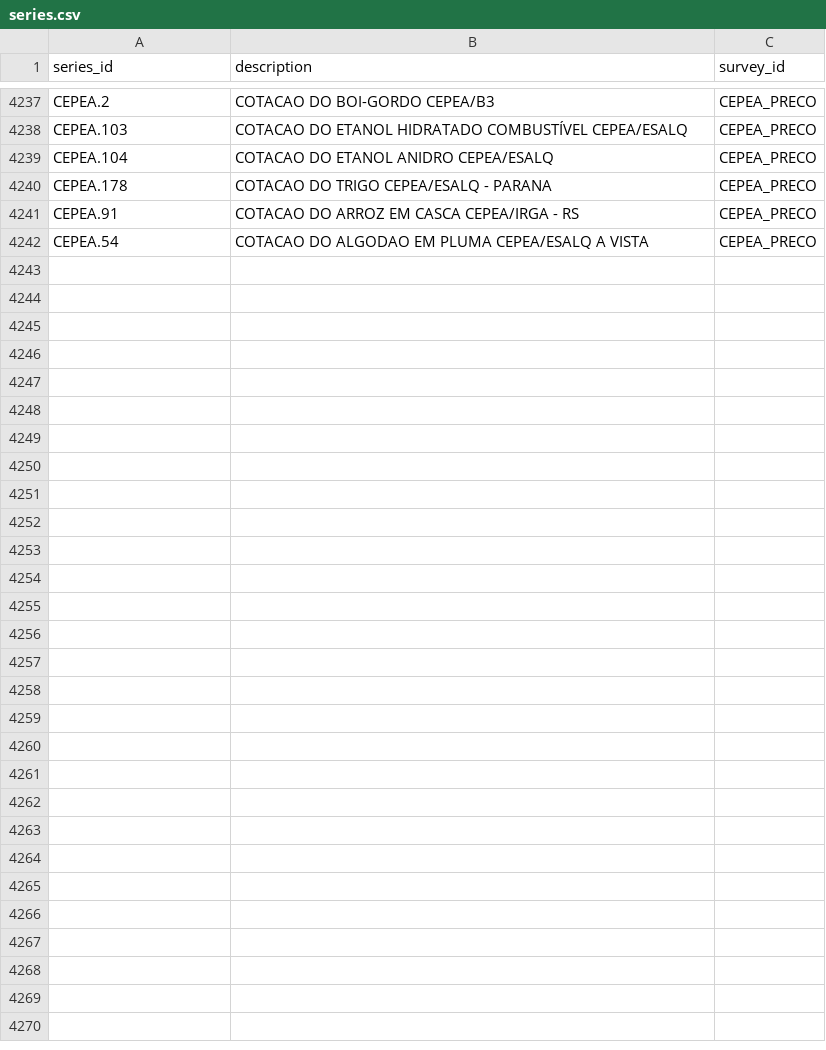
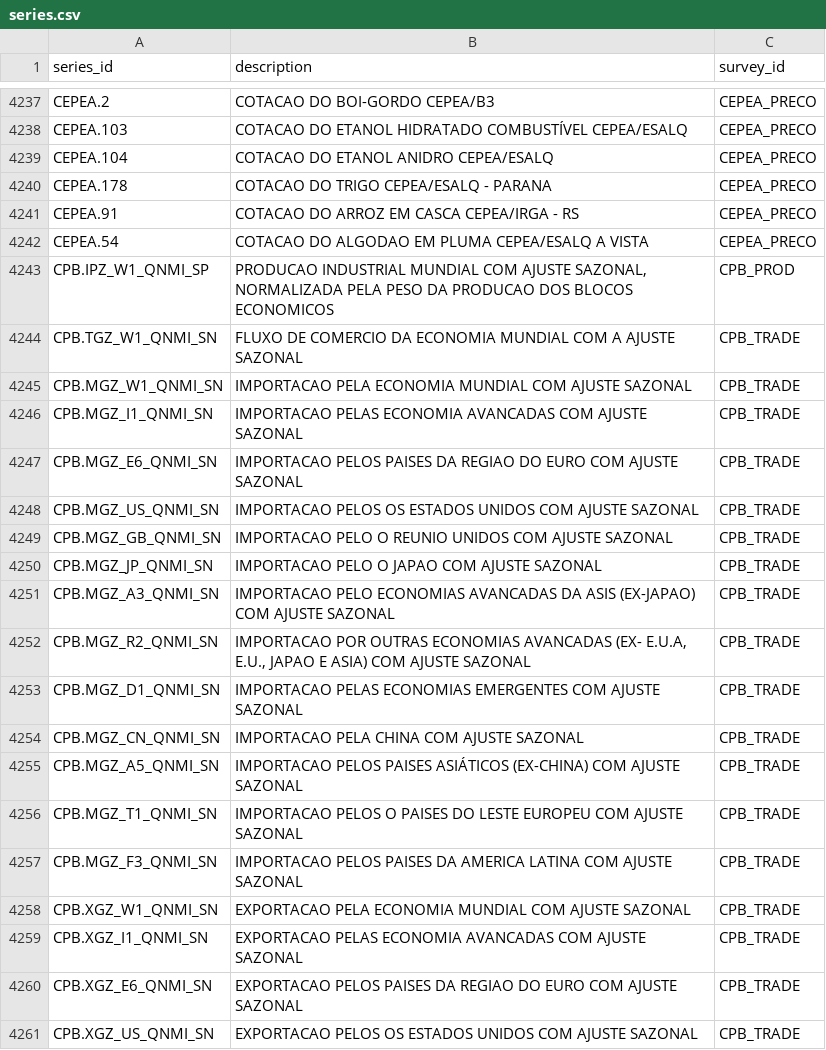
Before and after one commit to crosal-research/DataLake, a CSV file: DB/series.csv, drawn as a sheet; only a part is shown, gaps mark what is left out; the diff covers the shown part only; the diff names each change by its address in the sheet, - before the commit and + after, or states it on an @@ line.

Commit message:
Bring back search capabilities and update series into csv file

```diff
--- a/DB/series.csv
+++ b/DB/series.csv
+row 4243: CPB.IPZ_W1_QNMI_SP | PRODUCAO INDUSTRIAL MUNDIAL COM AJUSTE SAZONAL, NORMALIZADA PELA PESO DA PRODUCAO DOS BLOCOS ECONOMICOS | CPB_PROD
+row 4244: CPB.TGZ_W1_QNMI_SN | FLUXO DE COMERCIO DA ECONOMIA MUNDIAL COM A AJUSTE SAZONAL | CPB_TRADE
+row 4245: CPB.MGZ_W1_QNMI_SN | IMPORTACAO PELA ECONOMIA MUNDIAL COM AJUSTE SAZONAL | CPB_TRADE
+row 4246: CPB.MGZ_I1_QNMI_SN | IMPORTACAO PELAS ECONOMIA AVANCADAS COM AJUSTE SAZONAL | CPB_TRADE
+row 4247: CPB.MGZ_E6_QNMI_SN | IMPORTACAO PELOS PAISES DA REGIAO DO EURO COM AJUSTE SAZONAL | CPB_TRADE
+row 4248: CPB.MGZ_US_QNMI_SN | IMPORTACAO PELOS OS ESTADOS UNIDOS COM AJUSTE SAZONAL | CPB_TRADE
+row 4249: CPB.MGZ_GB_QNMI_SN | IMPORTACAO PELO O REUNIO UNIDOS COM AJUSTE SAZONAL | CPB_TRADE
+row 4250: CPB.MGZ_JP_QNMI_SN | IMPORTACAO PELO O JAPAO COM AJUSTE SAZONAL | CPB_TRADE
+row 4251: CPB.MGZ_A3_QNMI_SN | IMPORTACAO PELO ECONOMIAS AVANCADAS DA ASIS (EX-JAPAO) COM AJUSTE SAZONAL | CPB_TRADE
+row 4252: CPB.MGZ_R2_QNMI_SN | IMPORTACAO POR OUTRAS ECONOMIAS AVANCADAS (EX- E.U.A, E.U., JAPAO E ASIA) COM AJUSTE SAZONAL | CPB_TRADE
+row 4253: CPB.MGZ_D1_QNMI_SN | IMPORTACAO PELAS ECONOMIAS EMERGENTES COM AJUSTE SAZONAL | CPB_TRADE
+row 4254: CPB.MGZ_CN_QNMI_SN | IMPORTACAO PELA CHINA COM AJUSTE SAZONAL | CPB_TRADE
+row 4255: CPB.MGZ_A5_QNMI_SN | IMPORTACAO PELOS PAISES ASIÁTICOS (EX-CHINA) COM AJUSTE SAZONAL | CPB_TRADE
+row 4256: CPB.MGZ_T1_QNMI_SN | IMPORTACAO PELOS O PAISES DO LESTE EUROPEU COM AJUSTE SAZONAL | CPB_TRADE
+row 4257: CPB.MGZ_F3_QNMI_SN | IMPORTACAO PELOS PAISES DA AMERICA LATINA COM AJUSTE SAZONAL | CPB_TRADE
+row 4258: CPB.XGZ_W1_QNMI_SN | EXPORTACAO PELA ECONOMIA MUNDIAL COM AJUSTE SAZONAL | CPB_TRADE
+row 4259: CPB.XGZ_I1_QNMI_SN | EXPORTACAO PELAS ECONOMIA AVANCADAS COM AJUSTE SAZONAL | CPB_TRADE
+row 4260: CPB.XGZ_E6_QNMI_SN | EXPORTACAO PELOS PAISES DA REGIAO DO EURO COM AJUSTE SAZONAL | CPB_TRADE
+row 4261: CPB.XGZ_US_QNMI_SN | EXPORTACAO PELOS OS ESTADOS UNIDOS COM AJUSTE SAZONAL | CPB_TRADE
```
Also changed, not shown: 18 added rows elsewhere in this file, 4 other files.
